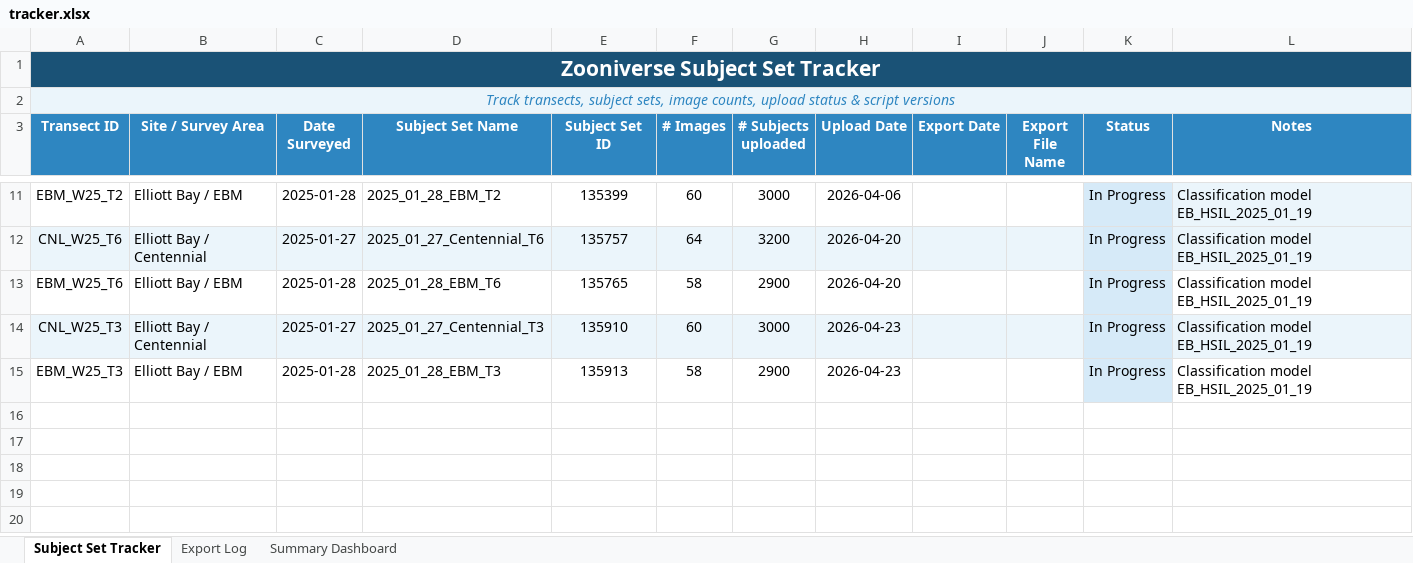
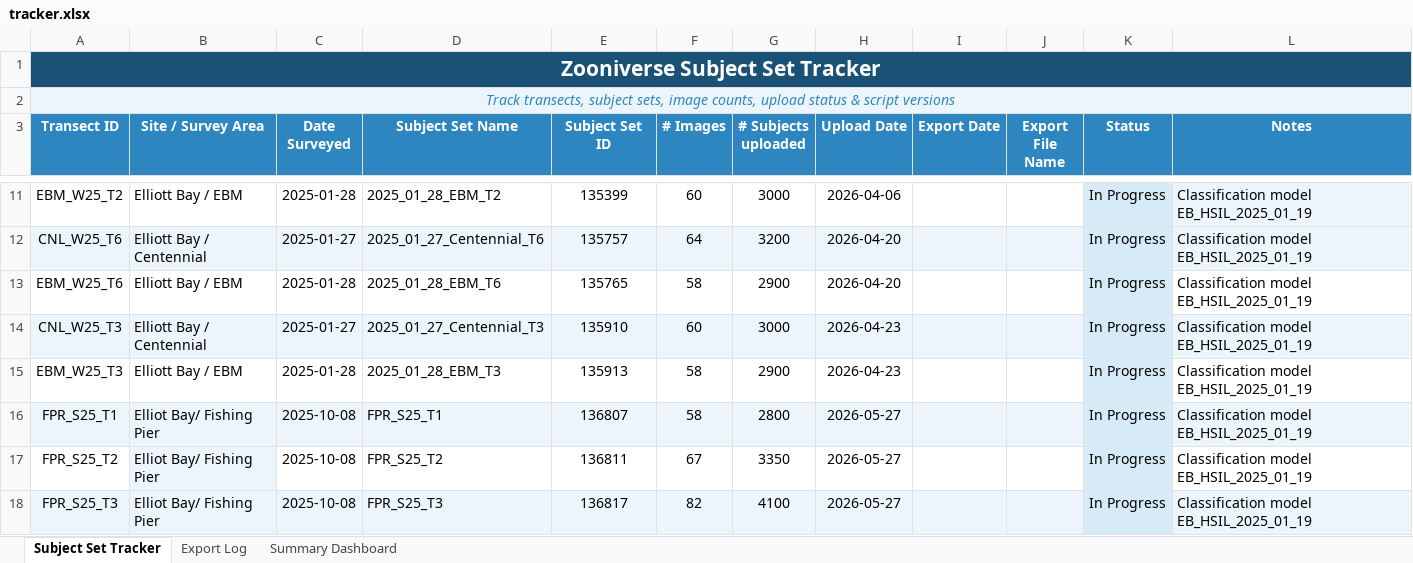
Before and after one commit to Seattle-Aquarium/CCR_benthic_analyses, an Excel workbook: zooniverse-project/tracker.xlsx, sheet Subject Set Tracker, drawn as a sheet; only a part is shown, gaps mark what is left out; values as stored, in another font and other column widths than the file's, no borders; the diff names each change by its address in the sheet, - before the commit and + after, or states it on an @@ line.

Commit message:
Update tracking sheet

```diff
--- a/zooniverse-project/tracker.xlsx (sheet Subject Set Tracker)
+++ b/zooniverse-project/tracker.xlsx (sheet Subject Set Tracker)
+row 16: FPR_S25_T1 | Elliot Bay/ Fishing Pier | 2025-10-08 | FPR_S25_T1 | 136807 | 58 | 2800 | 2026-05-27 |  |  | In Progress | Classification model EB_HSIL_2025_01_19
+row 17: FPR_S25_T2 | Elliot Bay/ Fishing Pier | 2025-10-08 | FPR_S25_T2 | 136811 | 67 | 3350 | 2026-05-27 |  |  | In Progress | Classification model EB_HSIL_2025_01_19
+row 18: FPR_S25_T3 | Elliot Bay/ Fishing Pier | 2025-10-08 | FPR_S25_T3 | 136817 | 82 | 4100 | 2026-05-27 |  |  | In Progress | Classification model EB_HSIL_2025_01_19
```
Also changed, not shown: sheet Summary Dashboard.
